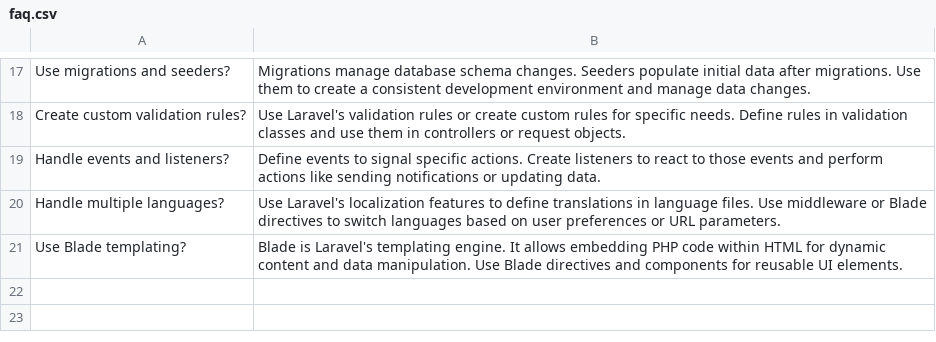
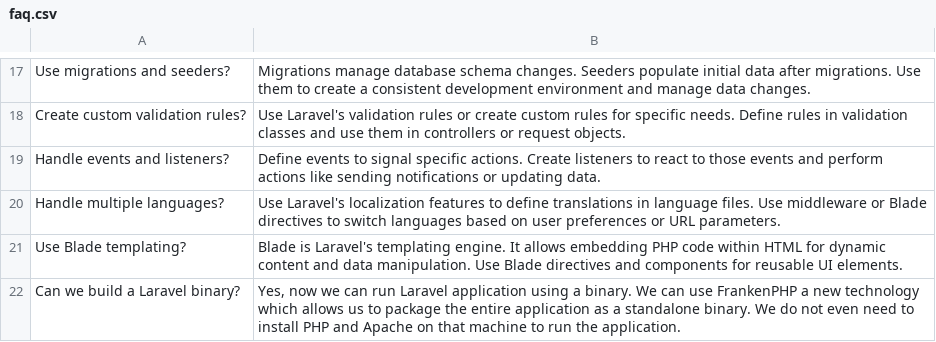
Before and after one commit to amitavroy/machine-learning-exercise, a CSV file: 100-days-of-python/Day-056/data/faq.csv, drawn as a sheet; only a part is shown, gaps mark what is left out.

```diff
--- a/100-days-of-python/Day-056/data/faq.csv
+++ b/100-days-of-python/Day-056/data/faq.csv
@@ -21 +21,2 @@
 "Use Blade templating?","Blade is Laravel's templating engine. It allows embedding PHP code within HTML for dynamic content and data manipulation. Use Blade directives and components for reusable UI elements."
+"Can we build a Laravel binary?","Yes, now we can run Laravel application using a binary. We can use FrankenPHP a new technology which allows us to package the entire application as a standalone binary. We do not even need to install PHP and Apache on that machine to run the application."
```
Also changed, not shown: 3 other files.
